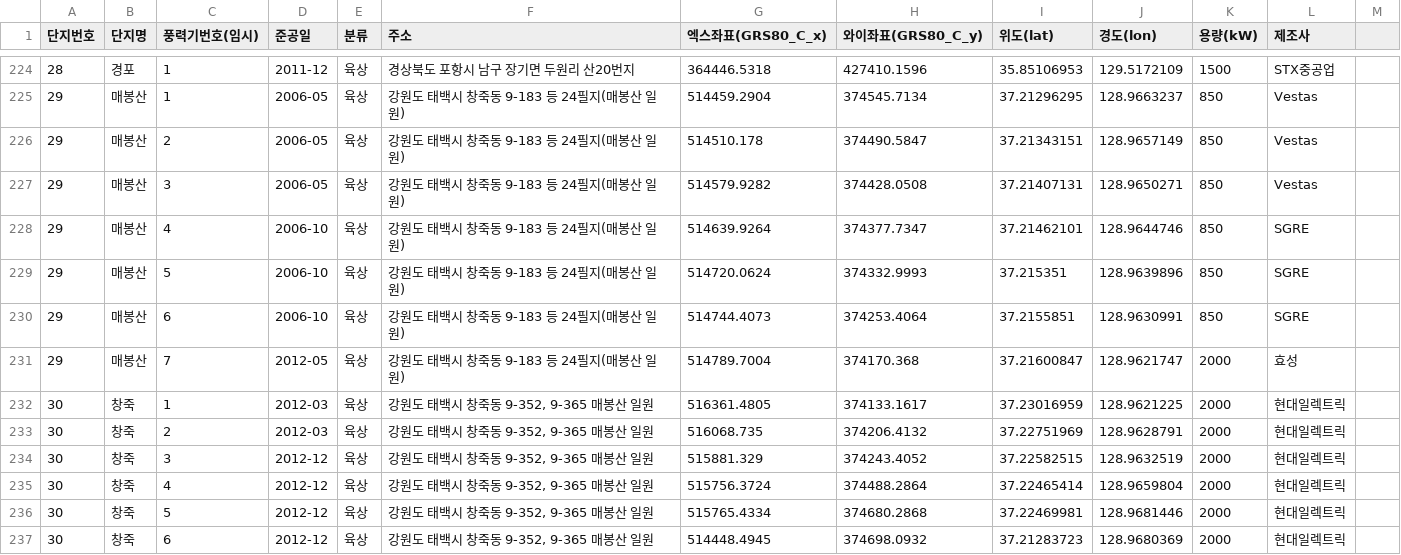
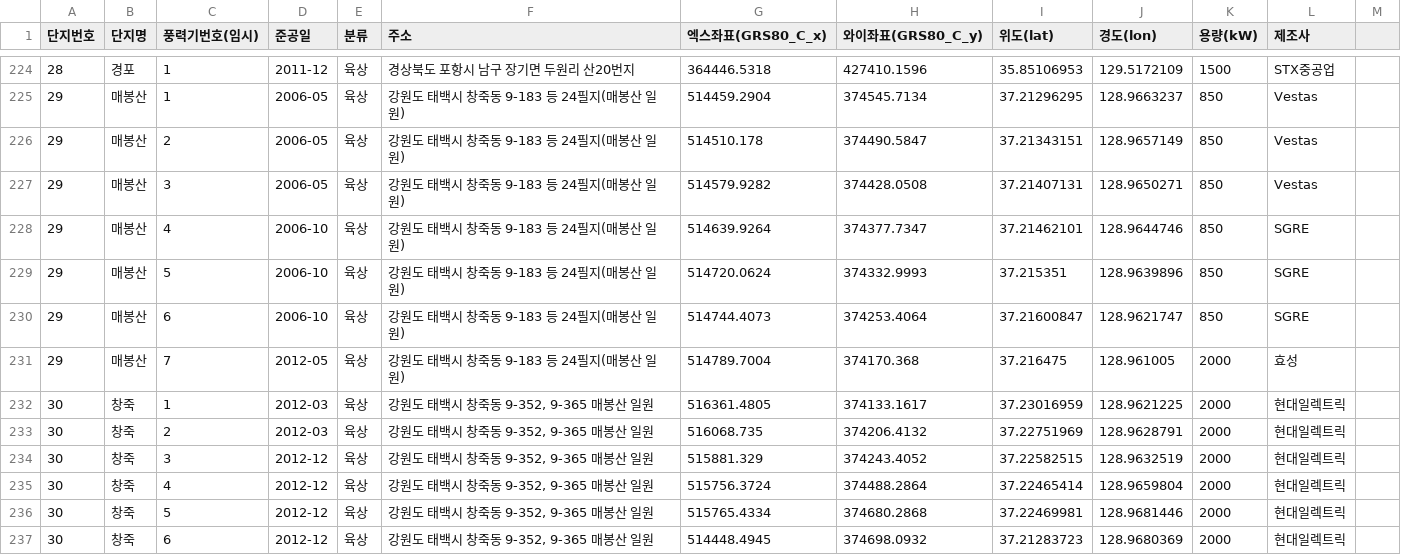
Before and after one commit to Jang1117/wind, a CSV file: windfarm_data.csv, drawn as a sheet; only a part is shown, gaps mark what is left out.

Commit message:
Update windfarm_data.csv

```diff
--- a/windfarm_data.csv
+++ b/windfarm_data.csv
@@ -229,4 +229,4 @@
 29,매봉산,5,2006-10,육상,강원도 태백시 창죽동 9-183 등 24필지(매봉산 일원),514720.0624,374332.9993,37.215351,128.9639896,850,SGRE
-29,매봉산,6,2006-10,육상,강원도 태백시 창죽동 9-183 등 24필지(매봉산 일원),514744.4073,374253.4064,37.2155851,128.9630991,850,SGRE
-29,매봉산,7,2012-05,육상,강원도 태백시 창죽동 9-183 등 24필지(매봉산 일원),514789.7004,374170.368,37.21600847,128.9621747,2000,효성
+29,매봉산,6,2006-10,육상,강원도 태백시 창죽동 9-183 등 24필지(매봉산 일원),514744.4073,374253.4064,37.21600847,128.9621747,850,SGRE
+29,매봉산,7,2012-05,육상,강원도 태백시 창죽동 9-183 등 24필지(매봉산 일원),514789.7004,374170.368,37.216475, 128.961005,2000,효성
 30,창죽,1,2012-03,육상,"강원도 태백시 창죽동 9-352, 9-365 매봉산 일원",516361.4805,374133.1617,37.23016959,128.9621225,2000,현대일렉트릭
```
